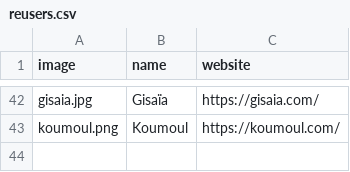
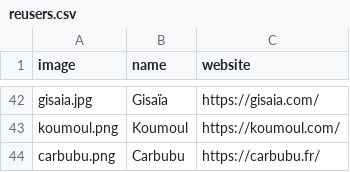
Before and after one commit to etalab/transport-site, a CSV file: apps/transport/priv/reusers.csv, drawn as a sheet; only a part is shown, gaps mark what is left out; the diff names each change by its address in the sheet, - before the commit and + after, or states it on an @@ line.

Commit message:
add the reuser carbubu (#2455)

```diff
--- a/apps/transport/priv/reusers.csv
+++ b/apps/transport/priv/reusers.csv
+row 44: carbubu.png | Carbubu | https://carbubu.fr/
```
Also changed, not shown: 1 other file.
